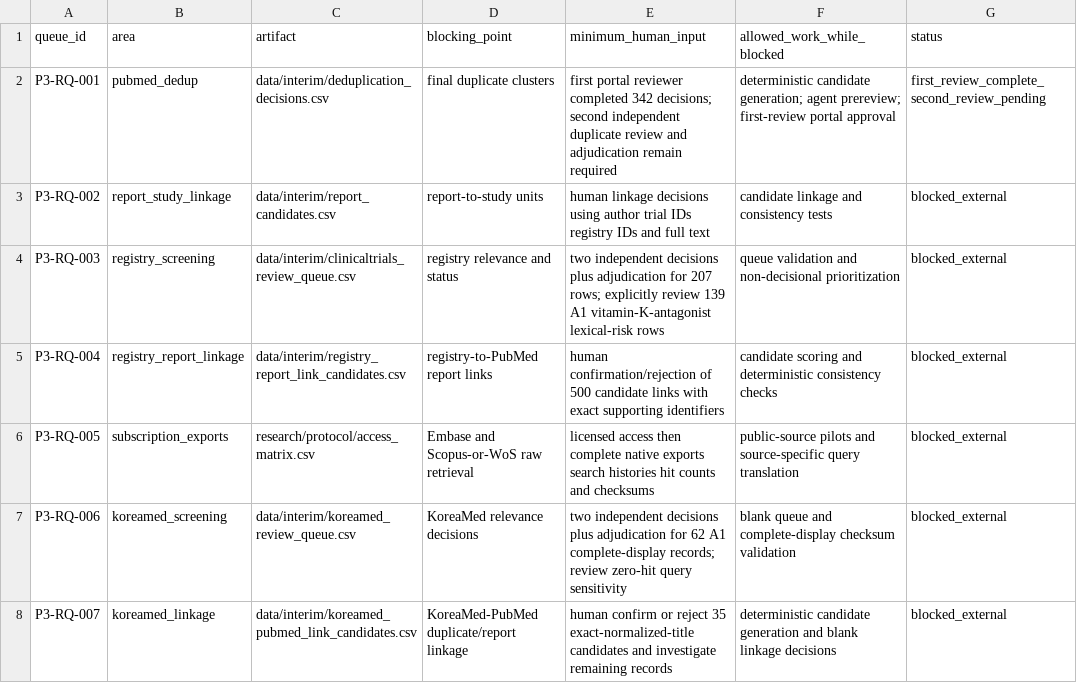
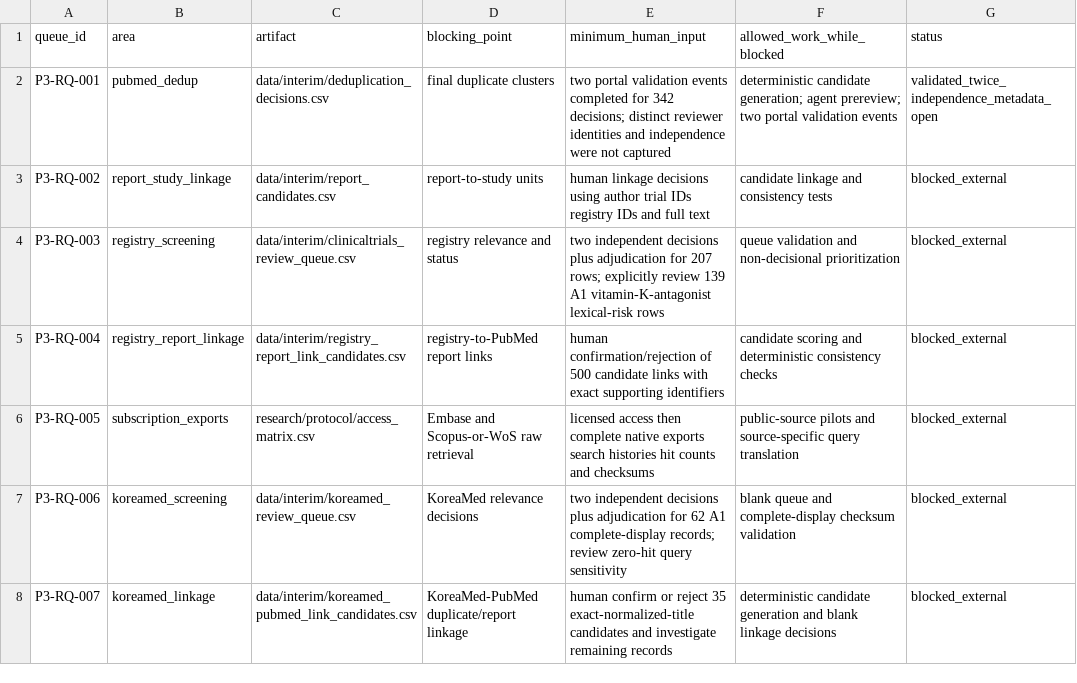
Before and after one commit to yeohj0710/nutrition-safety-engine, a CSV file: research/review_queue/phase_03_external_review.csv, drawn as a sheet.

Commit message:
Record second dedup validation and add workflow review

```diff
--- a/research/review_queue/phase_03_external_review.csv
+++ b/research/review_queue/phase_03_external_review.csv
@@ -1,3 +1,3 @@
 queue_id,area,artifact,blocking_point,minimum_human_input,allowed_work_while_blocked,status
-P3-RQ-001,pubmed_dedup,data/interim/deduplication_decisions.csv,final duplicate clusters,"first portal reviewer completed 342 decisions; second independent duplicate review and adjudication remain required",deterministic candidate generation; agent prereview; first-review portal approval,first_review_complete_second_review_pending
+P3-RQ-001,pubmed_dedup,data/interim/deduplication_decisions.csv,final duplicate clusters,"two portal validation events completed for 342 decisions; distinct reviewer identities and independence were not captured",deterministic candidate generation; agent prereview; two portal validation events,validated_twice_independence_metadata_open
 P3-RQ-002,report_study_linkage,data/interim/report_candidates.csv,report-to-study units,"human linkage decisions using author trial IDs registry IDs and full text",candidate linkage and consistency tests,blocked_external
```
Also changed, not shown: 3 other files.
